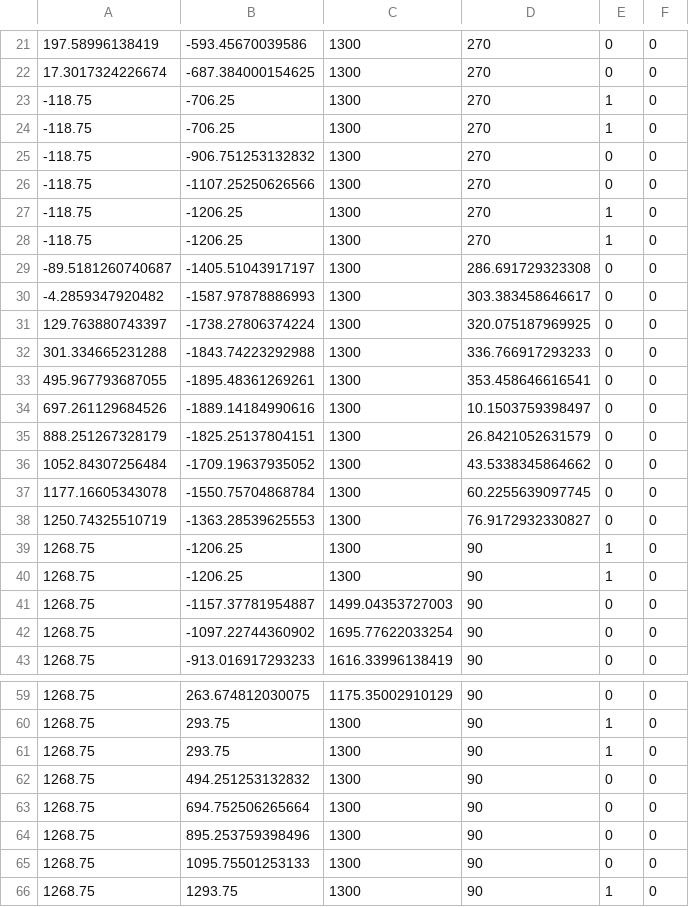
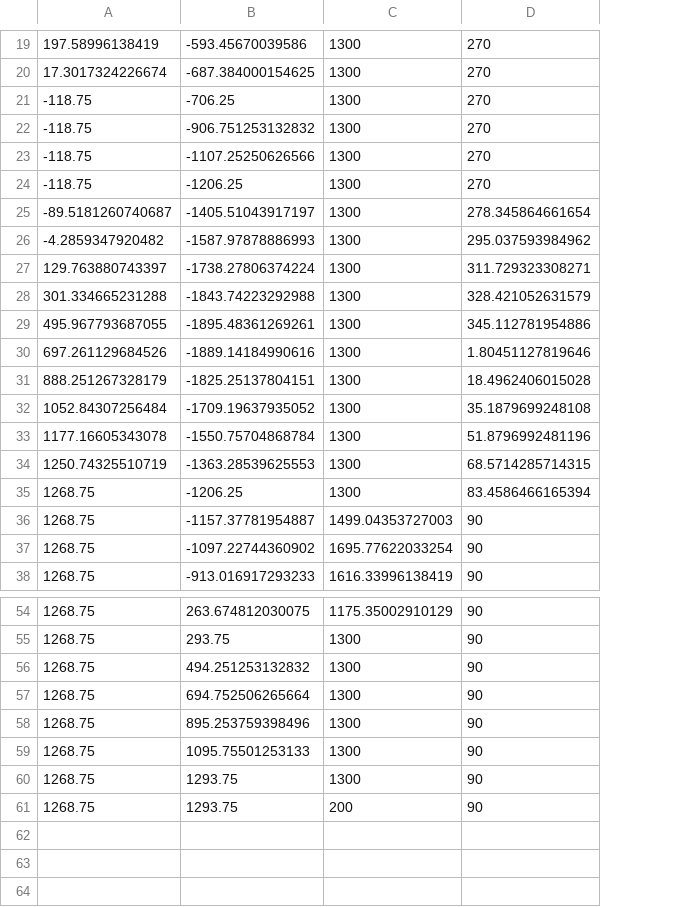
Before and after one commit to peterkrull/EIT5-B2-209-Autonomous-Drone, a CSV file: dev-tools/Course_development/courseToFollow.csv, drawn as a sheet; only a part is shown, gaps mark what is left out; removed rows and columns are numbered as before the commit, all else as after; the diff covers the shown part only; the diff names each change by its address in the sheet, - before the commit and + after, or states it on an @@ line.

Commit message:
Updated all coursePlanning and definition with yaw

```diff
--- a/dev-tools/Course_development/courseToFollow.csv
+++ b/dev-tools/Course_development/courseToFollow.csv
-column E, rows 21-23: 0 | 0 | 1; rows 25-27: 0 | 0 | 1; rows 29-39: 0 | 0 | 0 | 0 | 0 | 0 | 0 | 0 | 0 | 0 | 1; rows 41-43: all 0; rows 59-60: 0 | 1; rows 62-66: 0 | 0 | 0 | 0 | 1
-column F, rows 21-23: all 0; rows 25-27: all 0; rows 29-39: all 0; rows 41-43: all 0; rows 59-60: 0 | 0; rows 62-66: all 0
-row 24: -118.75 | -706.25 | 1300 | 270 | 1 | 0
-row 28: -118.75 | -1206.25 | 1300 | 270 | 1 | 0
-D25: 286.691729323308
+D25: 278.345864661654
-D26: 303.383458646617
+D26: 295.037593984962
-D27: 320.075187969925
+D27: 311.729323308271
-D28: 336.766917293233
+D28: 328.421052631579
-D29: 353.458646616541
+D29: 345.112781954886
-D30: 10.1503759398497
+D30: 1.80451127819646
-D31: 26.8421052631579
+D31: 18.4962406015028
-D32: 43.5338345864662
+D32: 35.1879699248108
-D33: 60.2255639097745
+D33: 51.8796992481196
-D34: 76.9172932330827
+D34: 68.5714285714315
-D35: 90
+D35: 83.4586466165394
-row 40: 1268.75 | -1206.25 | 1300 | 90 | 1 | 0
-row 61: 1268.75 | 293.75 | 1300 | 90 | 1 | 0
+row 61: 1268.75 | 1293.75 | 200 | 90
```
Also changed, not shown: 2 removed rows elsewhere in this file, dev-tools/Course_development/courseDescriptionHD.csv, 2 other files.
